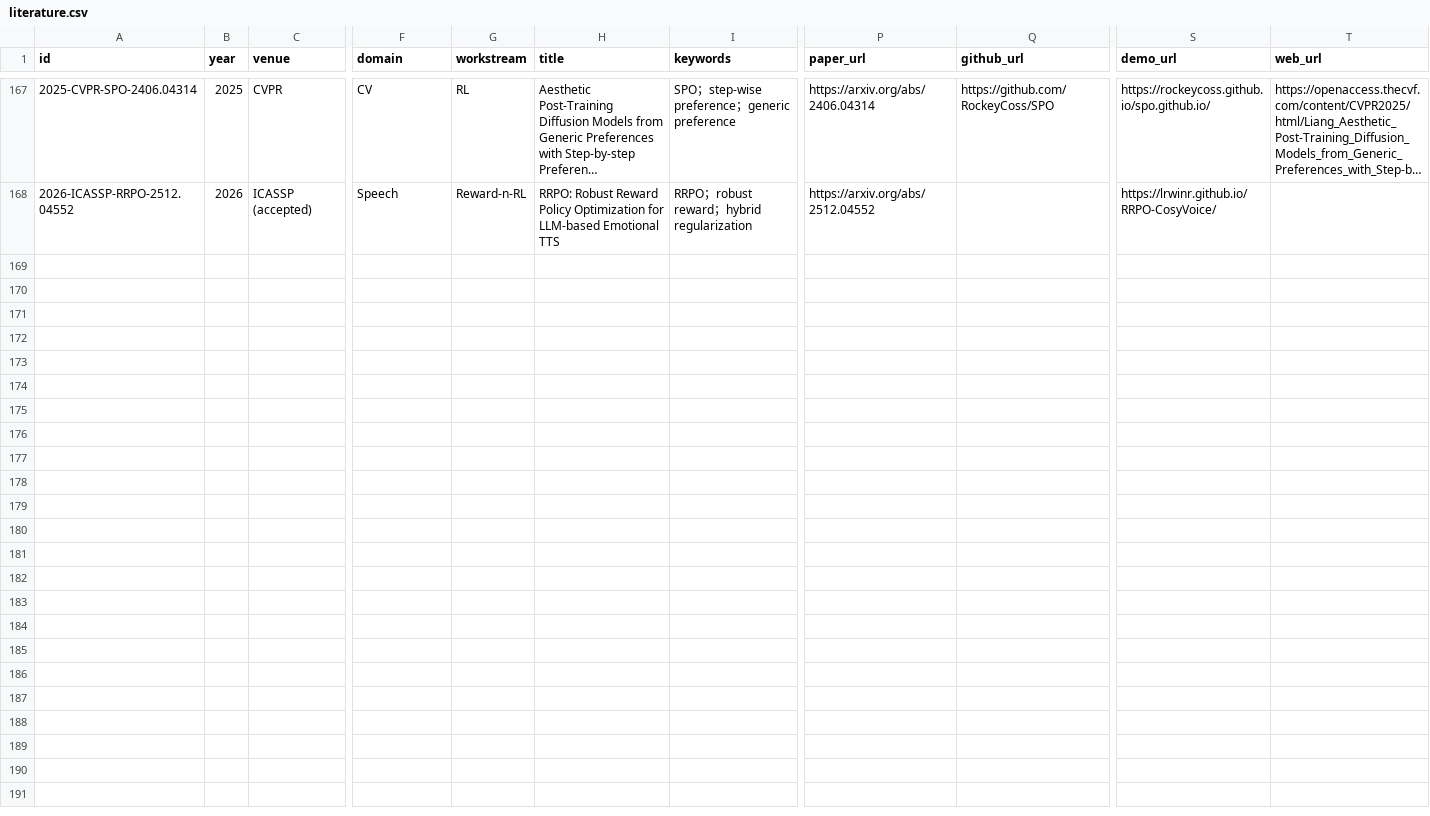
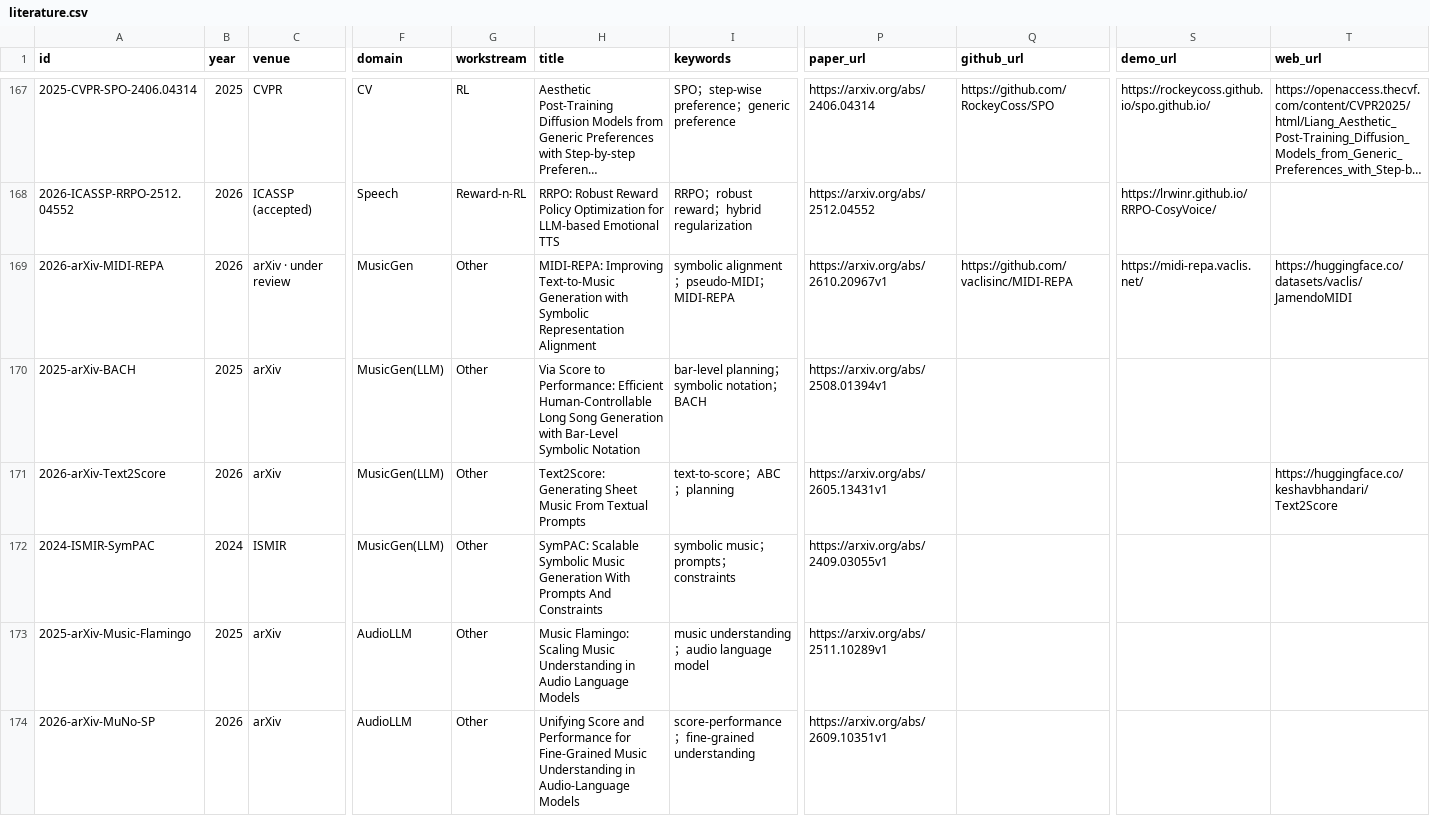
Before and after one commit to zhanh-he/RL-paper-reading, a CSV file: platform/data/rl/literature.csv, drawn as a sheet; only a part is shown, gaps mark what is left out; long unchanged cells end in …; rows hold the shown columns only; the diff covers the shown part only; the diff names each change by its address in the sheet, - before the commit and + after, or states it on an @@ line.

Commit message:
catalog: link AMT score and generation research survey

```diff
--- a/platform/data/rl/literature.csv
+++ b/platform/data/rl/literature.csv
+row 169: 2026-arXiv-MIDI-REPA | 2026 | arXiv · under review | MusicGen | Other | MIDI-REPA: Improving Text-to-Music Generation with Symbolic Representation Alignment | symbolic alignment；pseudo-MIDI；MIDI-REPA | https://arxiv.org/abs/2610.20967v1 | https://github.com/vaclisinc/MIDI-REPA | https://midi-repa.vaclis.net/ | https://huggingface.co/datasets/vaclis/JamendoMIDI
+row 170: 2025-arXiv-BACH | 2025 | arXiv | MusicGen(LLM) | Other | Via Score to Performance: Efficient Human-Controllable Long Song Generation with Bar-Level Symbolic Notation | bar-level planning；symbolic notation；BACH | https://arxiv.org/abs/2508.01394v1
+row 171: 2026-arXiv-Text2Score | 2026 | arXiv | MusicGen(LLM) | Other | Text2Score: Generating Sheet Music From Textual Prompts | text-to-score；ABC；planning | https://arxiv.org/abs/2605.13431v1 |  |  | https://huggingface.co/keshavbhandari/Text2Score
+row 172: 2024-ISMIR-SymPAC | 2024 | ISMIR | MusicGen(LLM) | Other | SymPAC: Scalable Symbolic Music Generation With Prompts And Constraints | symbolic music；prompts；constraints | https://arxiv.org/abs/2409.03055v1
+row 173: 2025-arXiv-Music-Flamingo | 2025 | arXiv | AudioLLM | Other | Music Flamingo: Scaling Music Understanding in Audio Language Models | music understanding；audio language model | https://arxiv.org/abs/2511.10289v1
+row 174: 2026-arXiv-MuNo-SP | 2026 | arXiv | AudioLLM | Other | Unifying Score and Performance for Fine-Grained Music Understanding in Audio-Language Models | score-performance；fine-grained understanding | https://arxiv.org/abs/2609.10351v1
```
Also changed, not shown: 6 added rows elsewhere in this file, 19 other files.
